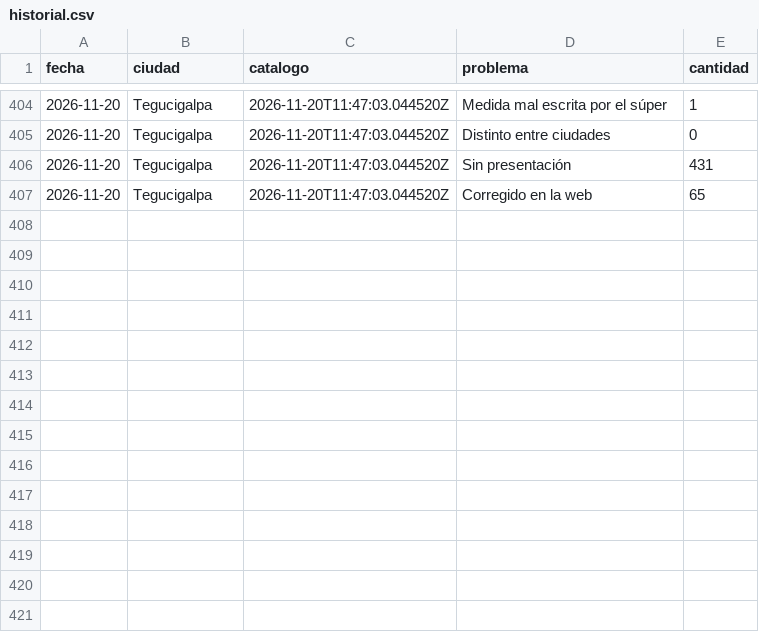
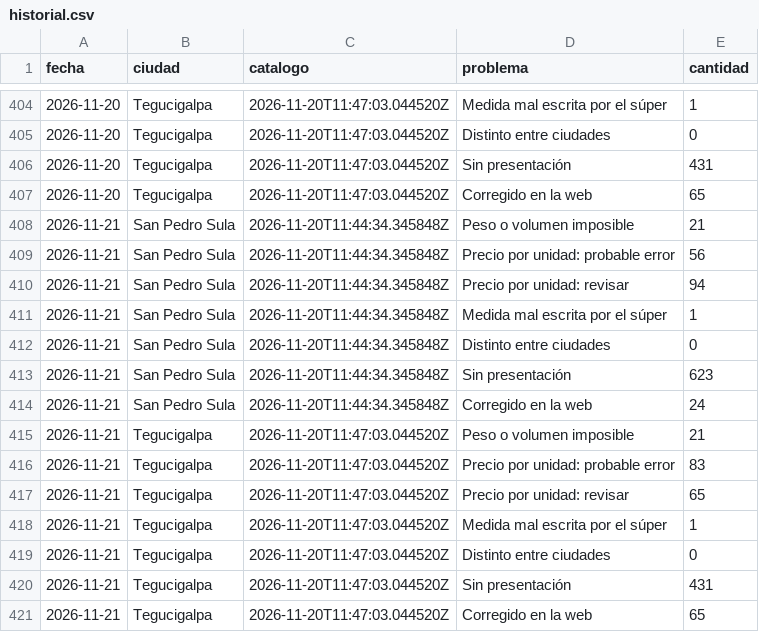
Before and after one commit to jchernandez-portfolio/precios-supermercados-sps, a CSV file: historial.csv, drawn as a sheet; only a part is shown, gaps mark what is left out; the diff names each change by its address in the sheet, - before the commit and + after, or states it on an @@ line.

```diff
--- a/historial.csv
+++ b/historial.csv
+row 408: 2026-11-21 | San Pedro Sula | 2026-11-20T11:44:34.345848Z | Peso o volumen imposible | 21
+row 409: 2026-11-21 | San Pedro Sula | 2026-11-20T11:44:34.345848Z | Precio por unidad: probable error | 56
+row 410: 2026-11-21 | San Pedro Sula | 2026-11-20T11:44:34.345848Z | Precio por unidad: revisar | 94
+row 411: 2026-11-21 | San Pedro Sula | 2026-11-20T11:44:34.345848Z | Medida mal escrita por el súper | 1
+row 412: 2026-11-21 | San Pedro Sula | 2026-11-20T11:44:34.345848Z | Distinto entre ciudades | 0
+row 413: 2026-11-21 | San Pedro Sula | 2026-11-20T11:44:34.345848Z | Sin presentación | 623
+row 414: 2026-11-21 | San Pedro Sula | 2026-11-20T11:44:34.345848Z | Corregido en la web | 24
+row 415: 2026-11-21 | Tegucigalpa | 2026-11-20T11:47:03.044520Z | Peso o volumen imposible | 21
+row 416: 2026-11-21 | Tegucigalpa | 2026-11-20T11:47:03.044520Z | Precio por unidad: probable error | 83
+row 417: 2026-11-21 | Tegucigalpa | 2026-11-20T11:47:03.044520Z | Precio por unidad: revisar | 65
+row 418: 2026-11-21 | Tegucigalpa | 2026-11-20T11:47:03.044520Z | Medida mal escrita por el súper | 1
+row 419: 2026-11-21 | Tegucigalpa | 2026-11-20T11:47:03.044520Z | Distinto entre ciudades | 0
+row 420: 2026-11-21 | Tegucigalpa | 2026-11-20T11:47:03.044520Z | Sin presentación | 431
+row 421: 2026-11-21 | Tegucigalpa | 2026-11-20T11:47:03.044520Z | Corregido en la web | 65
```
Also changed, not shown: fotos.csv, frescura.csv, 1 other file.
